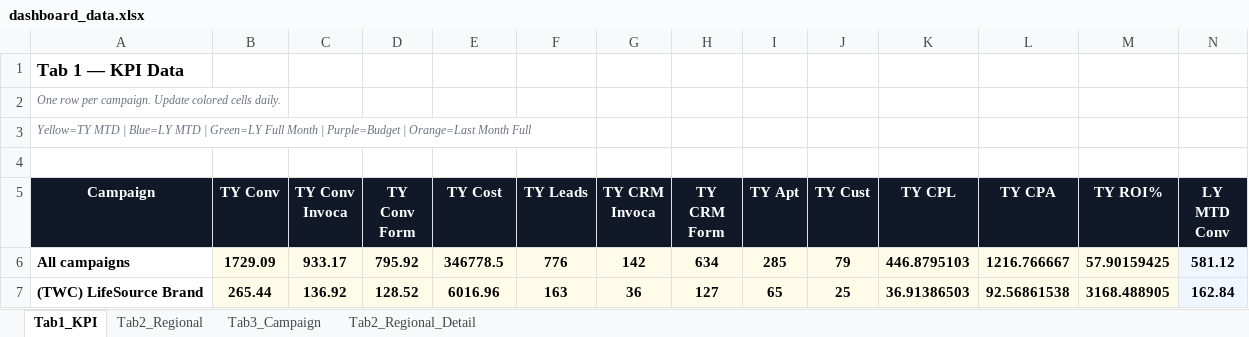
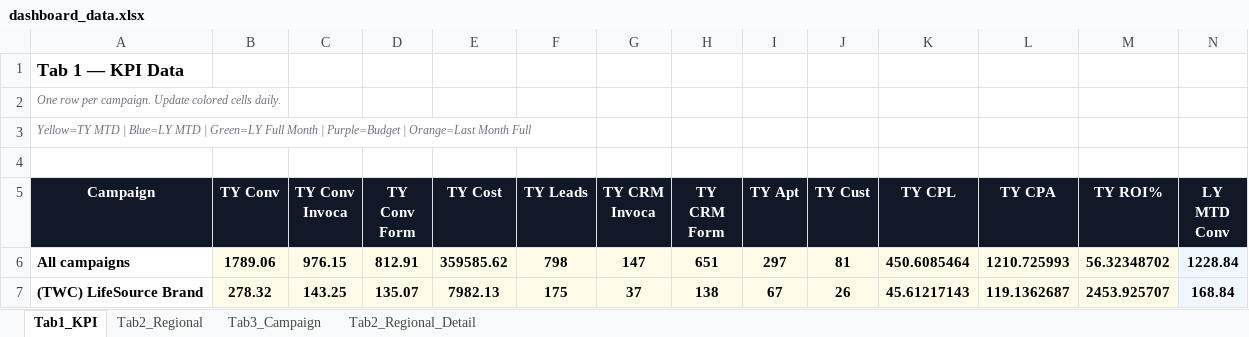
Before and after one commit to panpanlsw-ops/Google-Dashboard, an Excel workbook: dashboard_data.xlsx, sheet Tab1_KPI, drawn as a sheet; only a part is shown; values as stored, in another font and other column widths than the file's, no borders; the diff covers the shown part only; the diff names each change by its address in the sheet, - before the commit and + after, or states it on an @@ line.

Commit message:
Add files via upload

```diff
--- a/dashboard_data.xlsx (sheet Tab1_KPI)
+++ b/dashboard_data.xlsx (sheet Tab1_KPI)
-B6 (TY Conv): 1729.09
+B6 (TY Conv): 1789.06
-C6 (TY Conv Invoca): 933.17
+C6 (TY Conv Invoca): 976.15
-D6 (TY Conv Form): 795.92
+D6 (TY Conv Form): 812.91
-E6 (TY Cost): 346778.5
+E6 (TY Cost): 359585.62
-F6 (TY Leads): 776
+F6 (TY Leads): 798
-G6 (TY CRM Invoca): 142
+G6 (TY CRM Invoca): 147
-H6 (TY CRM Form): 634
+H6 (TY CRM Form): 651
-I6 (TY Apt): 285
+I6 (TY Apt): 297
-J6 (TY Cust): 79
+J6 (TY Cust): 81
-K6 (TY CPL): 446.8795103
+K6 (TY CPL): 450.6085464
-L6 (TY CPA): 1216.766667
+L6 (TY CPA): 1210.725993
-M6 (TY ROI%): 57.90159425
+M6 (TY ROI%): 56.32348702
-N6 (LY MTD Conv): 581.12
+N6 (LY MTD Conv): 1228.84
-B7 (TY Conv): 265.44
+B7 (TY Conv): 278.32
-C7 (TY Conv Invoca): 136.92
+C7 (TY Conv Invoca): 143.25
-D7 (TY Conv Form): 128.52
+D7 (TY Conv Form): 135.07
-E7 (TY Cost): 6016.96
+E7 (TY Cost): 7982.13
-F7 (TY Leads): 163
+F7 (TY Leads): 175
-G7 (TY CRM Invoca): 36
+G7 (TY CRM Invoca): 37
-H7 (TY CRM Form): 127
+H7 (TY CRM Form): 138
-I7 (TY Apt): 65
+I7 (TY Apt): 67
-J7 (TY Cust): 25
+J7 (TY Cust): 26
-K7 (TY CPL): 36.91386503
+K7 (TY CPL): 45.61217143
-L7 (TY CPA): 92.56861538
+L7 (TY CPA): 119.1362687
-M7 (TY ROI%): 3168.488905
+M7 (TY ROI%): 2453.925707
-N7 (LY MTD Conv): 162.84
+N7 (LY MTD Conv): 168.84
```
Also changed, not shown: 371 edited cells elsewhere in this sheet, sheet Tab3_Campaign, sheet Tab2_Regional_Detail, sheet Tab2_Regional.
